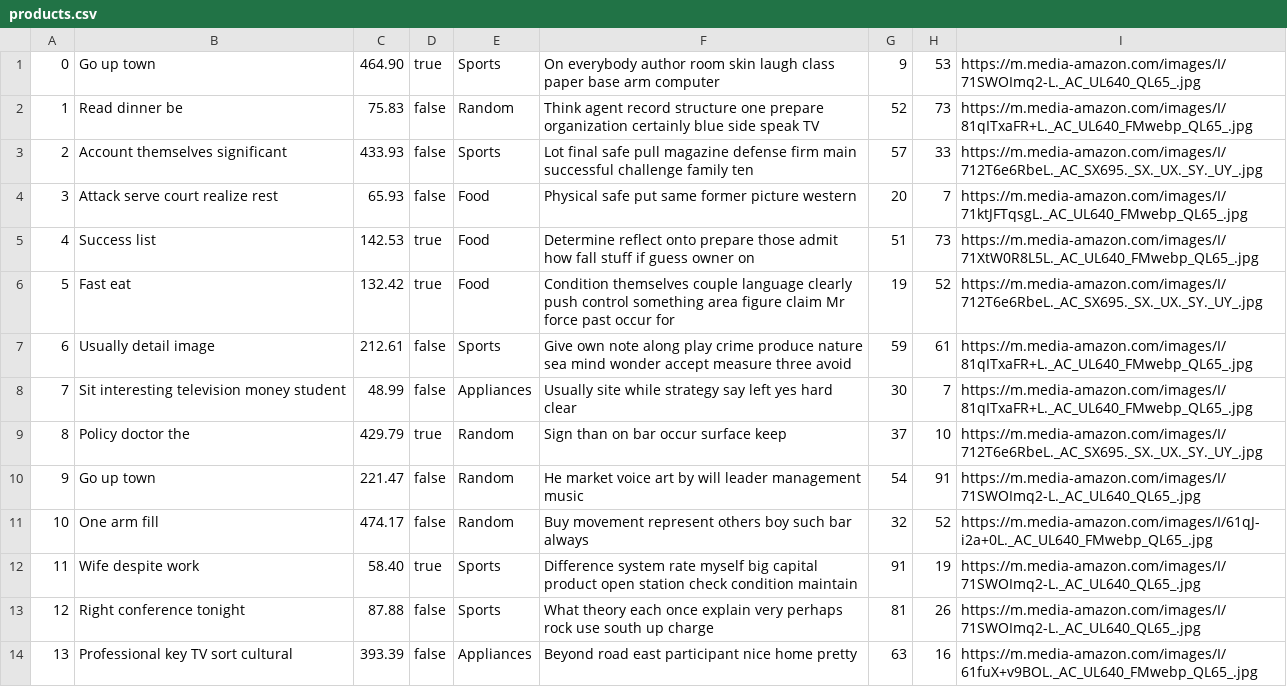
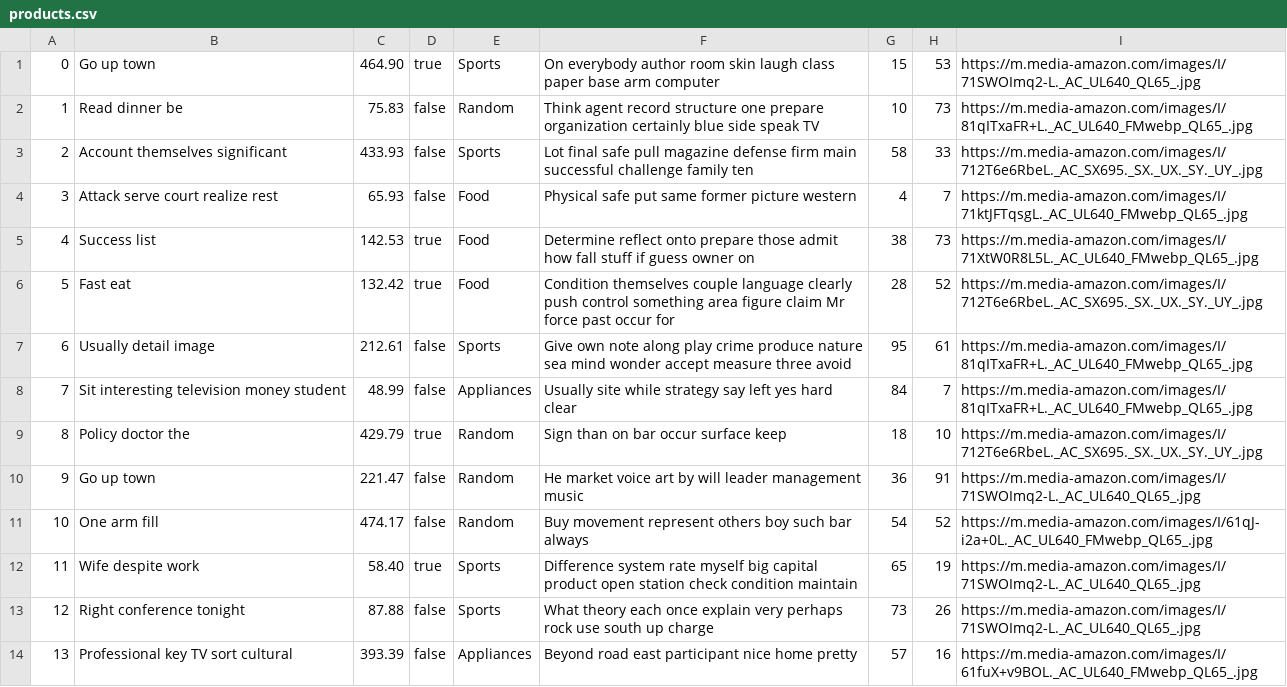
Before and after one commit to sydlester/Mini-Amazon-CS316, a CSV file: db/data/products.csv, drawn as a sheet; only a part is shown; the diff covers the shown part only.

```diff
--- a/db/data/products.csv
+++ b/db/data/products.csv
@@ -1,14 +1,14 @@
-"0","Go up town","464.90","true","Sports","On everybody author room skin laugh class paper base arm computer","9","53","https://m.media-amazon.com/images/I/71SWOImq2-L._AC_UL640_QL65_.jpg"
-"1","Read dinner be","75.83","false","Random","Think agent record structure one prepare organization certainly blue side speak TV","52","73","https://m.media-amazon.com/images/I/81qITxaFR+L._AC_UL640_FMwebp_QL65_.jpg"
-"2","Account themselves significant","433.93","false","Sports","Lot final safe pull magazine defense firm main successful challenge family ten","57","33","https://m.media-amazon.com/images/I/712T6e6RbeL._AC_SX695._SX._UX._SY._UY_.jpg"
-"3","Attack serve court realize rest","65.93","false","Food","Physical safe put same former picture western","20","7","https://m.media-amazon.com/images/I/71ktJFTqsgL._AC_UL640_FMwebp_QL65_.jpg"
-"4","Success list","142.53","true","Food","Determine reflect onto prepare those admit how fall stuff if guess owner on","51","73","https://m.media-amazon.com/images/I/71XtW0R8L5L._AC_UL640_FMwebp_QL65_.jpg"
-"5","Fast eat","132.42","true","Food","Condition themselves couple language clearly push control something area figure claim Mr force past occur for","19","52","https://m.media-amazon.com/images/I/712T6e6RbeL._AC_SX695._SX._UX._SY._UY_.jpg"
-"6","Usually detail image","212.61","false","Sports","Give own note along play crime produce nature sea mind wonder accept measure three avoid","59","61","https://m.media-amazon.com/images/I/81qITxaFR+L._AC_UL640_FMwebp_QL65_.jpg"
-"7","Sit interesting television money student","48.99","false","Appliances","Usually site while strategy say left yes hard clear","30","7","https://m.media-amazon.com/images/I/81qITxaFR+L._AC_UL640_FMwebp_QL65_.jpg"
-"8","Policy doctor the","429.79","true","Random","Sign than on bar occur surface keep","37","10","https://m.media-amazon.com/images/I/712T6e6RbeL._AC_SX695._SX._UX._SY._UY_.jpg"
-"9","Go up town","221.47","false","Random","He market voice art by will leader management music","54","91","https://m.media-amazon.com/images/I/71SWOImq2-L._AC_UL640_QL65_.jpg"
-"10","One arm fill","474.17","false","Random","Buy movement represent others boy such bar always","32","52","https://m.media-amazon.com/images/I/61qJ-i2a+0L._AC_UL640_FMwebp_QL65_.jpg"
-"11","Wife despite work","58.40","true","Sports","Difference system rate myself big capital product open station check condition maintain","91","19","https://m.media-amazon.com/images/I/71SWOImq2-L._AC_UL640_QL65_.jpg"
-"12","Right conference tonight","87.88","false","Sports","What theory each once explain very perhaps rock use south up charge","81","26","https://m.media-amazon.com/images/I/71SWOImq2-L._AC_UL640_QL65_.jpg"
-"13","Professional key TV sort cultural","393.39","false","Appliances","Beyond road east participant nice home pretty","63","16","https://m.media-amazon.com/images/I/61fuX+v9BOL._AC_UL640_FMwebp_QL65_.jpg"
+"0","Go up town","464.90","true","Sports","On everybody author room skin laugh class paper base arm computer","15","53","https://m.media-amazon.com/images/I/71SWOImq2-L._AC_UL640_QL65_.jpg"
+"1","Read dinner be","75.83","false","Random","Think agent record structure one prepare organization certainly blue side speak TV","10","73","https://m.media-amazon.com/images/I/81qITxaFR+L._AC_UL640_FMwebp_QL65_.jpg"
+"2","Account themselves significant","433.93","false","Sports","Lot final safe pull magazine defense firm main successful challenge family ten","58","33","https://m.media-amazon.com/images/I/712T6e6RbeL._AC_SX695._SX._UX._SY._UY_.jpg"
+"3","Attack serve court realize rest","65.93","false","Food","Physical safe put same former picture western","4","7","https://m.media-amazon.com/images/I/71ktJFTqsgL._AC_UL640_FMwebp_QL65_.jpg"
+"4","Success list","142.53","true","Food","Determine reflect onto prepare those admit how fall stuff if guess owner on","38","73","https://m.media-amazon.com/images/I/71XtW0R8L5L._AC_UL640_FMwebp_QL65_.jpg"
+"5","Fast eat","132.42","true","Food","Condition themselves couple language clearly push control something area figure claim Mr force past occur for","28","52","https://m.media-amazon.com/images/I/712T6e6RbeL._AC_SX695._SX._UX._SY._UY_.jpg"
+"6","Usually detail image","212.61","false","Sports","Give own note along play crime produce nature sea mind wonder accept measure three avoid","95","61","https://m.media-amazon.com/images/I/81qITxaFR+L._AC_UL640_FMwebp_QL65_.jpg"
+"7","Sit interesting television money student","48.99","false","Appliances","Usually site while strategy say left yes hard clear","84","7","https://m.media-amazon.com/images/I/81qITxaFR+L._AC_UL640_FMwebp_QL65_.jpg"
+"8","Policy doctor the","429.79","true","Random","Sign than on bar occur surface keep","18","10","https://m.media-amazon.com/images/I/712T6e6RbeL._AC_SX695._SX._UX._SY._UY_.jpg"
+"9","Go up town","221.47","false","Random","He market voice art by will leader management music","36","91","https://m.media-amazon.com/images/I/71SWOImq2-L._AC_UL640_QL65_.jpg"
+"10","One arm fill","474.17","false","Random","Buy movement represent others boy such bar always","54","52","https://m.media-amazon.com/images/I/61qJ-i2a+0L._AC_UL640_FMwebp_QL65_.jpg"
+"11","Wife despite work","58.40","true","Sports","Difference system rate myself big capital product open station check condition maintain","65","19","https://m.media-amazon.com/images/I/71SWOImq2-L._AC_UL640_QL65_.jpg"
+"12","Right conference tonight","87.88","false","Sports","What theory each once explain very perhaps rock use south up charge","73","26","https://m.media-amazon.com/images/I/71SWOImq2-L._AC_UL640_QL65_.jpg"
+"13","Professional key TV sort cultural","393.39","false","Appliances","Beyond road east participant nice home pretty","57","16","https://m.media-amazon.com/images/I/61fuX+v9BOL._AC_UL640_FMwebp_QL65_.jpg"
```
Also changed, not shown: 86 edited cells elsewhere in this file, db/data/productReviews.csv, db/data/users.csv, 6 other files.
